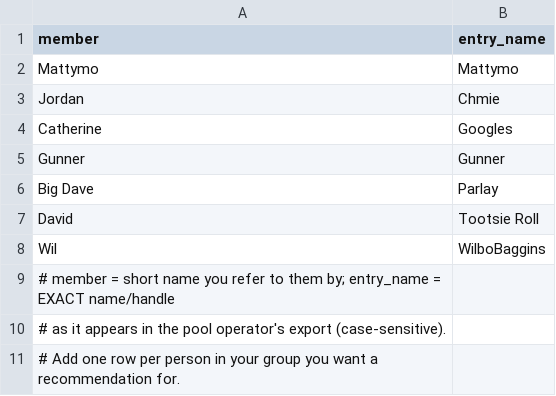
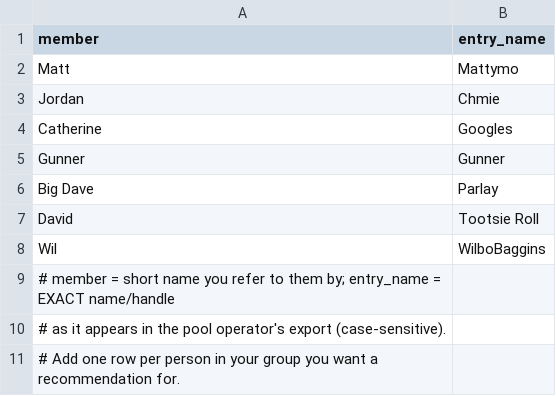
Before and after one commit to mattharding23/survivor-lms, a CSV file: data/2026/lms/members.csv, drawn as a sheet.

```diff
--- a/data/2026/lms/members.csv
+++ b/data/2026/lms/members.csv
@@ -1,3 +1,3 @@
 member,entry_name
-Mattymo,Mattymo
+Matt,Mattymo
 Jordan,Chmie
```
Also changed, not shown: 5 other files.
